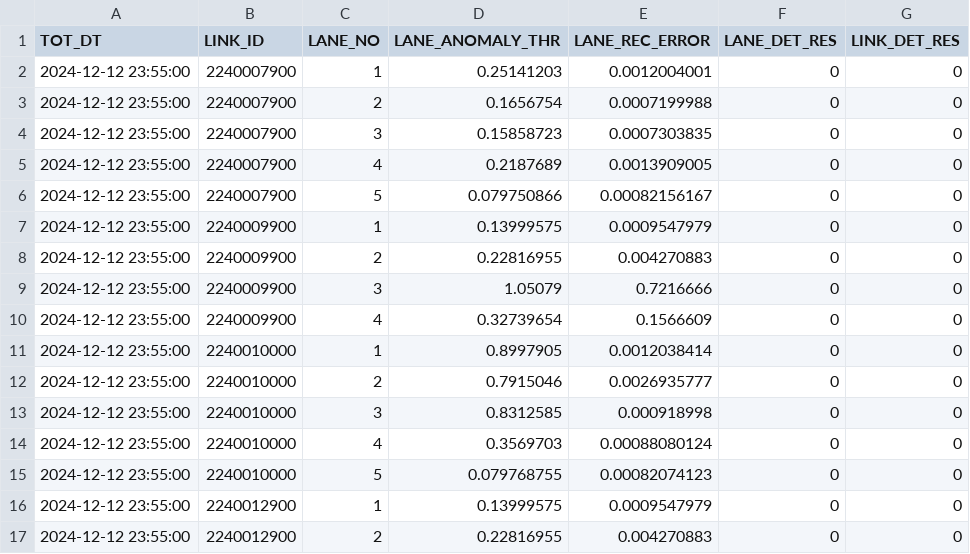
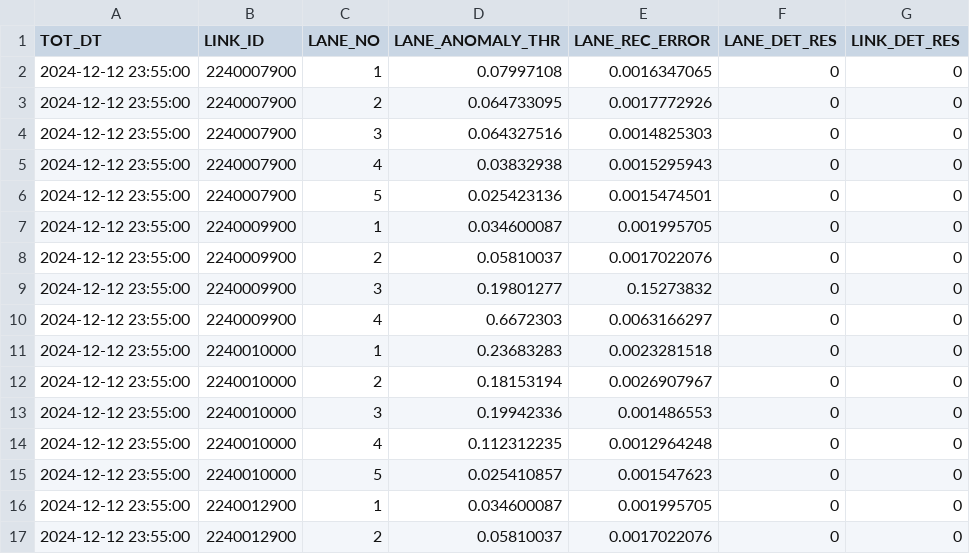
Before and after one commit to wayne0831/KNPA_TAD, a CSV file: result/TAD/inference/inferenceResult_SIHEUNG_SIM.csv, drawn as a sheet; only a part is shown; the diff covers the shown part only.

Commit message:
new file:   .vscode/settings.json 	modified:   checkpoint/TAD/checkpoint_TAD_SIHEUNG_SIM.pt 	modified:   pickle/TAD/anomaly_thresholdSIHEUNG_SIM.pkl 	modified:   pickle/TAD/tr_loss_stat_SIHEUNG_SIM.pkl 	modified:   result/TAD/inference/inferenceResult_SIHEUNG_SIM.csv 	new file:   src/TAD/__pycache__/data_preprocess.cpython-313.pyc 	new file:   src/TAD/__pycache__/model.cpython-313.pyc 	modified:   src/__pycache__/config.cpython-311.pyc 	modified:   src/__pycache__/config.cpython-313.pyc

```diff
--- a/result/TAD/inference/inferenceResult_SIHEUNG_SIM.csv
+++ b/result/TAD/inference/inferenceResult_SIHEUNG_SIM.csv
@@ -1,17 +1,17 @@
 TOT_DT,LINK_ID,LANE_NO,LANE_ANOMALY_THR,LANE_REC_ERROR,LANE_DET_RES,LINK_DET_RES
-2024-12-12 23:55:00,2240007900,1,0.25141203,0.0012004001,0,0
-2024-12-12 23:55:00,2240007900,2,0.1656754,0.0007199988,0,0
-2024-12-12 23:55:00,2240007900,3,0.15858723,0.0007303835,0,0
-2024-12-12 23:55:00,2240007900,4,0.2187689,0.0013909005,0,0
-2024-12-12 23:55:00,2240007900,5,0.079750866,0.00082156167,0,0
-2024-12-12 23:55:00,2240009900,1,0.13999575,0.0009547979,0,0
-2024-12-12 23:55:00,2240009900,2,0.22816955,0.004270883,0,0
-2024-12-12 23:55:00,2240009900,3,1.05079,0.7216666,0,0
-2024-12-12 23:55:00,2240009900,4,0.32739654,0.1566609,0,0
-2024-12-12 23:55:00,2240010000,1,0.8997905,0.0012038414,0,0
-2024-12-12 23:55:00,2240010000,2,0.7915046,0.0026935777,0,0
-2024-12-12 23:55:00,2240010000,3,0.8312585,0.000918998,0,0
-2024-12-12 23:55:00,2240010000,4,0.3569703,0.00088080124,0,0
-2024-12-12 23:55:00,2240010000,5,0.079768755,0.00082074123,0,0
-2024-12-12 23:55:00,2240012900,1,0.13999575,0.0009547979,0,0
-2024-12-12 23:55:00,2240012900,2,0.22816955,0.004270883,0,0
+2024-12-12 23:55:00,2240007900,1,0.07997108,0.0016347065,0,0
+2024-12-12 23:55:00,2240007900,2,0.064733095,0.0017772926,0,0
+2024-12-12 23:55:00,2240007900,3,0.064327516,0.0014825303,0,0
+2024-12-12 23:55:00,2240007900,4,0.03832938,0.0015295943,0,0
+2024-12-12 23:55:00,2240007900,5,0.025423136,0.0015474501,0,0
+2024-12-12 23:55:00,2240009900,1,0.034600087,0.001995705,0,0
+2024-12-12 23:55:00,2240009900,2,0.05810037,0.0017022076,0,0
+2024-12-12 23:55:00,2240009900,3,0.19801277,0.15273832,0,0
+2024-12-12 23:55:00,2240009900,4,0.6672303,0.0063166297,0,0
+2024-12-12 23:55:00,2240010000,1,0.23683283,0.0023281518,0,0
+2024-12-12 23:55:00,2240010000,2,0.18153194,0.0026907967,0,0
+2024-12-12 23:55:00,2240010000,3,0.19942336,0.001486553,0,0
+2024-12-12 23:55:00,2240010000,4,0.112312235,0.0012964248,0,0
+2024-12-12 23:55:00,2240010000,5,0.025410857,0.001547623,0,0
+2024-12-12 23:55:00,2240012900,1,0.034600087,0.001995705,0,0
+2024-12-12 23:55:00,2240012900,2,0.05810037,0.0017022076,0,0
```
Also changed, not shown: 64 edited cells elsewhere in this file, 3 other files.
